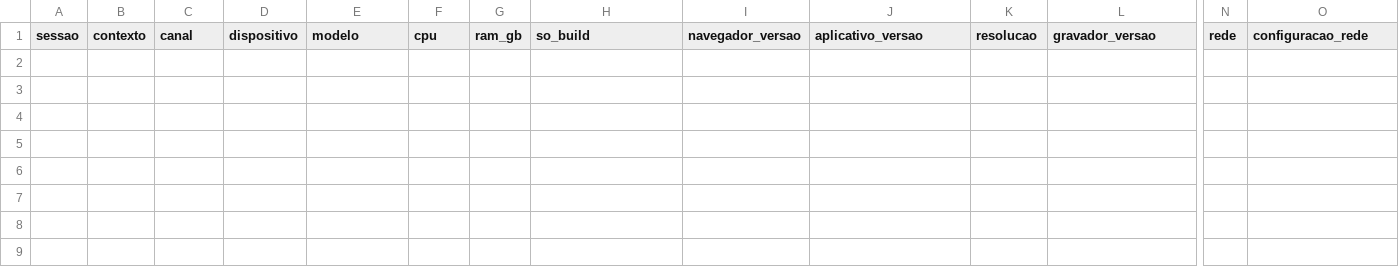
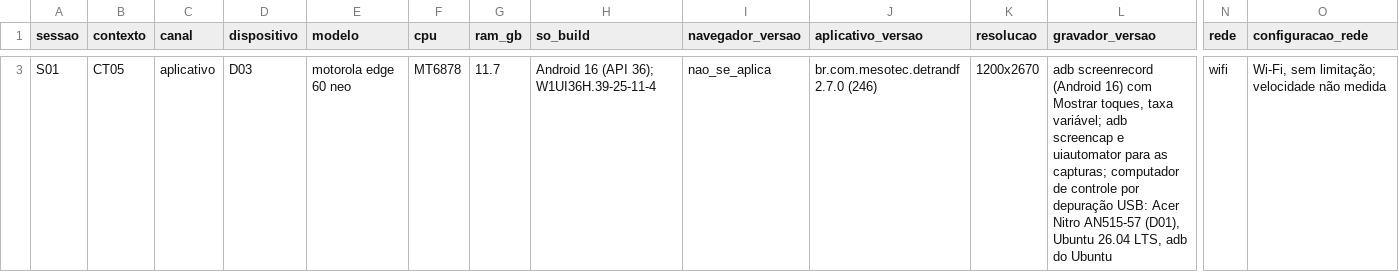
Before and after one commit to FCTE-Qualidade-de-Software-1/2026-2_T02_KATHERINE_JOHNSON, a CSV file: dados/brutos/ambientes.csv, drawn as a sheet; only a part is shown, gaps mark what is left out; rows hold the shown columns only; the diff covers the shown part only; the diff names each change by its address in the sheet, - before the commit and + after, or states it on an @@ line.

Commit message:
docs(fase3): registra piloto S01 com o V2
Registra o piloto de 22/11 nos dois canais: checklist das 11 verificações,
proposta de liberação por procedimento, inventário (S01, CT01 e CT05),
desvios D011 e D012, capturas tarjadas do portal e do app e atualização
das páginas da Fase 3 e da massa de dados.

Refs #46

Co-authored-by: Hugo Freitas Silva <130880914+HugoFreitass@users.noreply.github.com>

```diff
--- a/dados/brutos/ambientes.csv
+++ b/dados/brutos/ambientes.csv
+row 3: S01 | CT05 | aplicativo | D03 | motorola edge 60 neo | MT6878 | 11.7 | Android 16 (API 36); W1UI36H.39-25-11-4 | nao_se_aplica | br.com.mesotec.detrandf 2.7.0 (246) | 1200x2670 | adb screenrecord (Android 16) com Mostrar toques, taxa variável; adb screencap e uiautomator para as capturas; computador de controle por depuração USB: Acer Nitro AN515-57 (D01), Ubuntu 26.04 LTS, adb do Ubuntu | wifi | Wi-Fi, sem limitação; velocidade não medida
```
Also changed, not shown: 1 added row elsewhere in this file, 12 other files.
